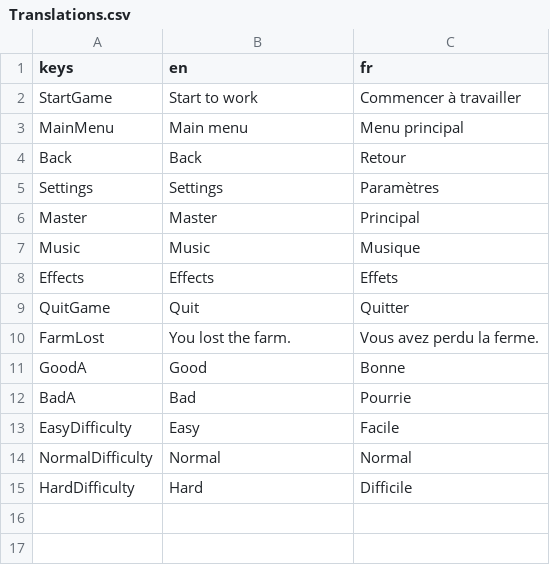
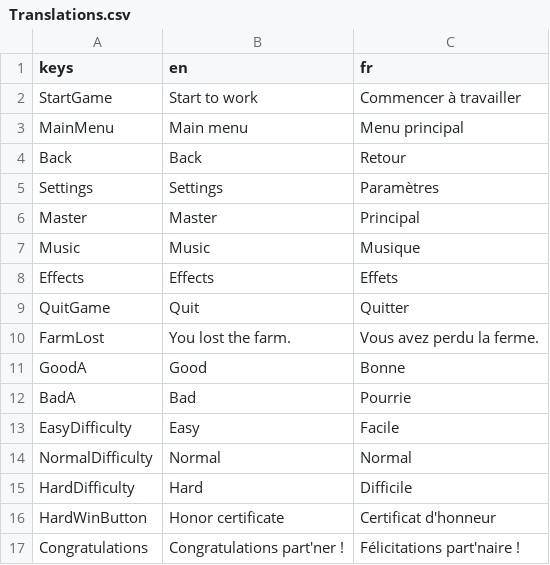
Before and after one commit to Maniform/SaveThisBarn, a CSV file: Translations/Translations.csv, drawn as a sheet; the diff names each change by its address in the sheet, - before the commit and + after, or states it on an @@ line.

Commit message:
Adding hard certificate Improve visibility for some UI

```diff
--- a/Translations/Translations.csv
+++ b/Translations/Translations.csv
+row 16: HardWinButton | Honor certificate | Certificat d'honneur
+row 17: Congratulations | Congratulations part'ner ! | Félicitations part'naire !
```
Also changed, not shown: 16 other files.
